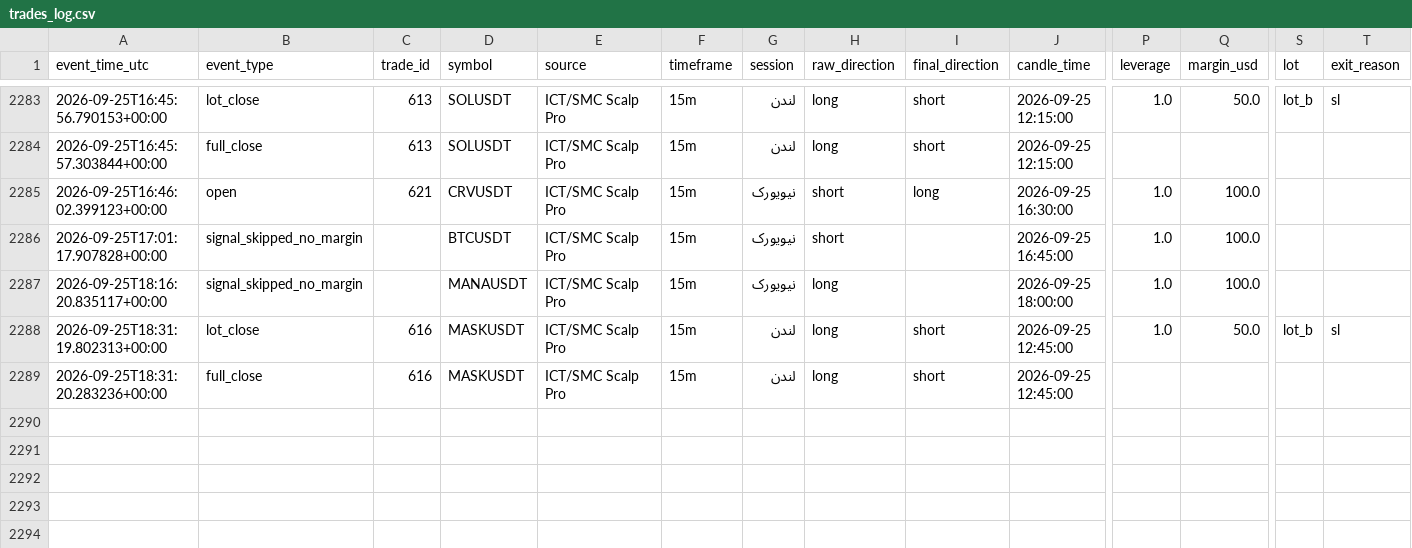
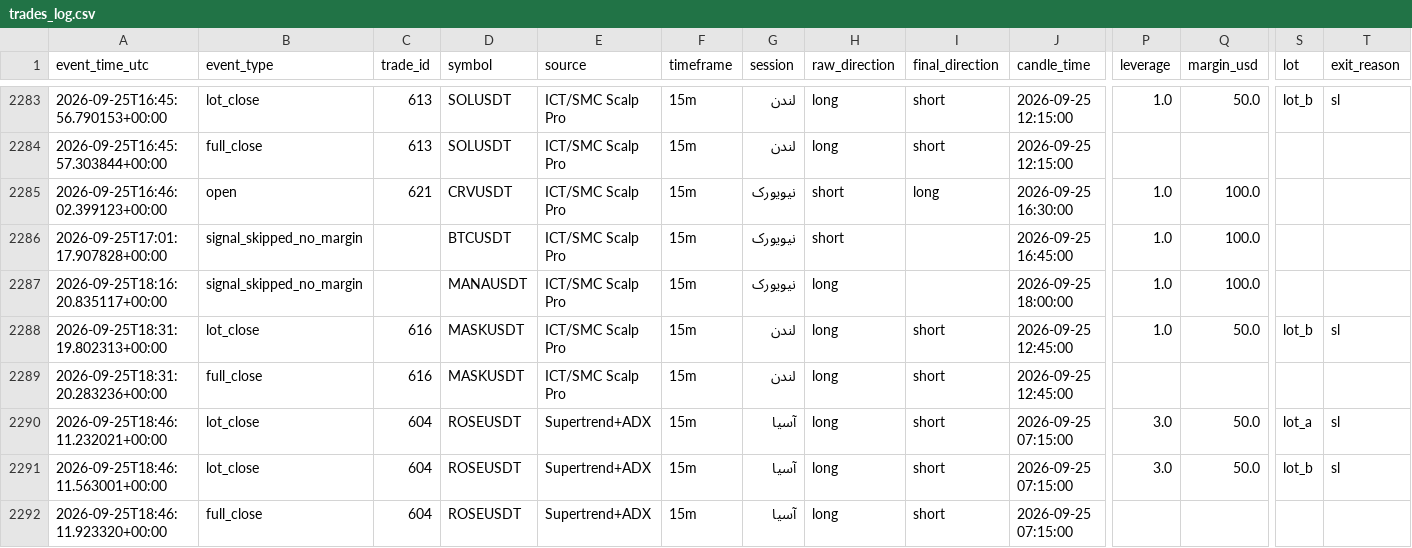
Before and after one commit to amirtorofi-sketch/Crypto-Signal-Bot, a CSV file: trades_log.csv, drawn as a sheet; only a part is shown, gaps mark what is left out; rows hold the shown columns only; the diff names each change by its address in the sheet, - before the commit and + after, or states it on an @@ line.

```diff
--- a/trades_log.csv
+++ b/trades_log.csv
+row 2290: 2026-09-25T18:46:11.232021+00:00 | lot_close | 604 | ROSEUSDT | Supertrend+ADX | 15m | آسیا | long | short | 2026-09-25 07:15:00 | 3.0 | 50.0 | lot_a | sl
+row 2291: 2026-09-25T18:46:11.563001+00:00 | lot_close | 604 | ROSEUSDT | Supertrend+ADX | 15m | آسیا | long | short | 2026-09-25 07:15:00 | 3.0 | 50.0 | lot_b | sl
+row 2292: 2026-09-25T18:46:11.923320+00:00 | full_close | 604 | ROSEUSDT | Supertrend+ADX | 15m | آسیا | long | short | 2026-09-25 07:15:00
```
Also changed, not shown: 1 other file.
